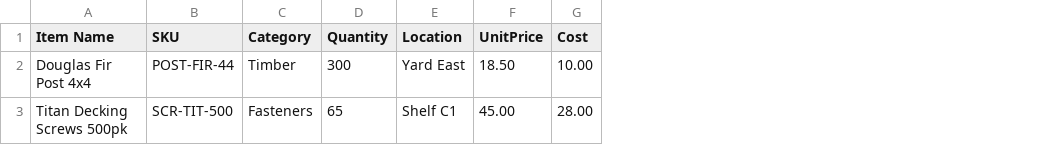
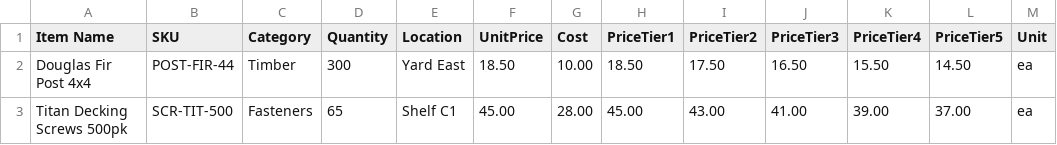
Before and after one commit to geocam55-bot/Main, a CSV file: onedrive/onedrive_inventory_import.csv, drawn as a sheet; the diff names each change by its address in the sheet, - before the commit and + after, or states it on an @@ line.

```diff
--- a/onedrive/onedrive_inventory_import.csv
+++ b/onedrive/onedrive_inventory_import.csv
+column H (PriceTier1), rows 2-3: 18.50 | 45.00
+column I (PriceTier2), rows 2-3: 17.50 | 43.00
+column J (PriceTier3), rows 2-3: 16.50 | 41.00
+column K (PriceTier4), rows 2-3: 15.50 | 39.00
+column L (PriceTier5), rows 2-3: 14.50 | 37.00
+column M (Unit), rows 2-3: ea | ea
```
Also changed, not shown: local_drive/sample_inventory_import.csv, 6 other files.
